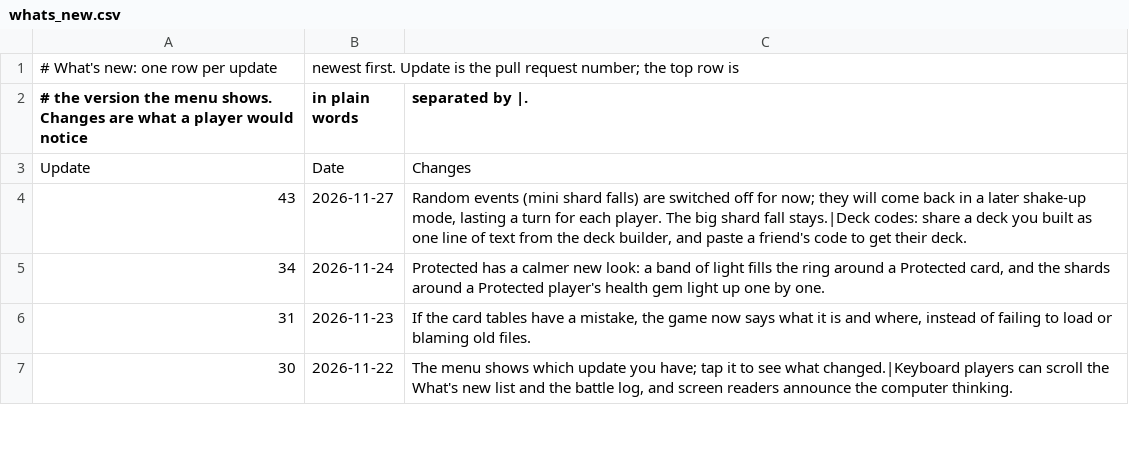
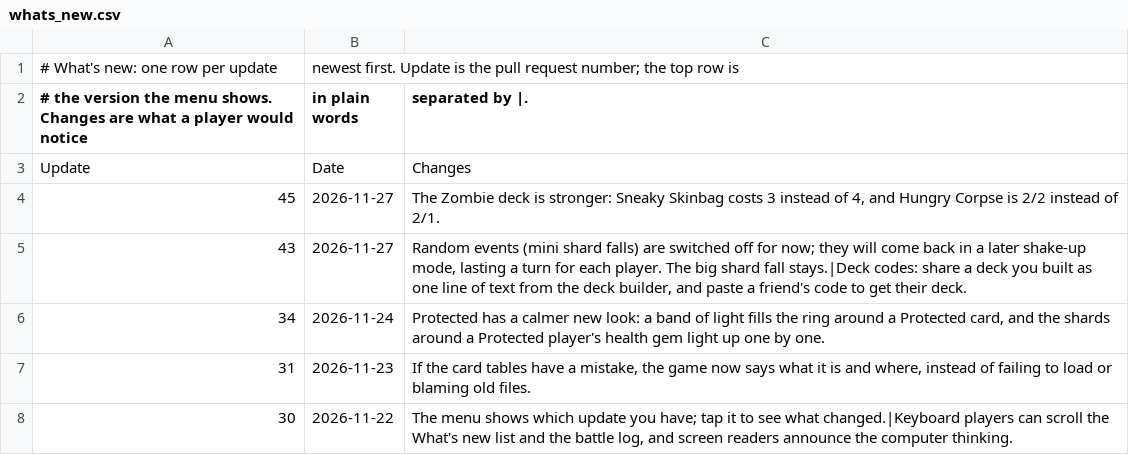
Before and after one commit to dmolloy98-stack-stack/Shardfall_TCG, a CSV file: data/whats_new.csv, drawn as a sheet; only a part is shown; the diff names each change by its address in the sheet, - before the commit and + after, or states it on an @@ line.

```diff
--- a/data/whats_new.csv
+++ b/data/whats_new.csv
+row 4: 45 | 2026-11-27 | The Zombie deck is stronger: Sneaky Skinbag costs 3 instead of 4, and Hungry Corpse is 2/2 instead of 2/1.
```
Also changed, not shown: data/cards.csv, 8 other files.
